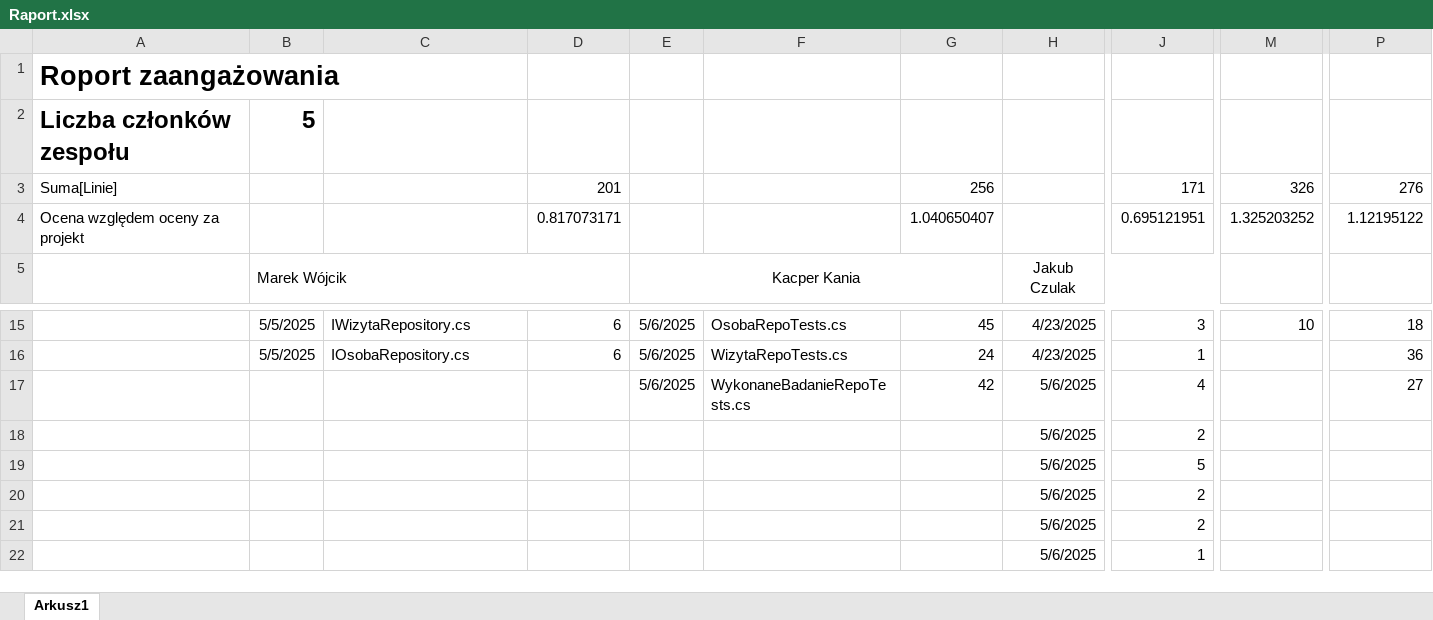
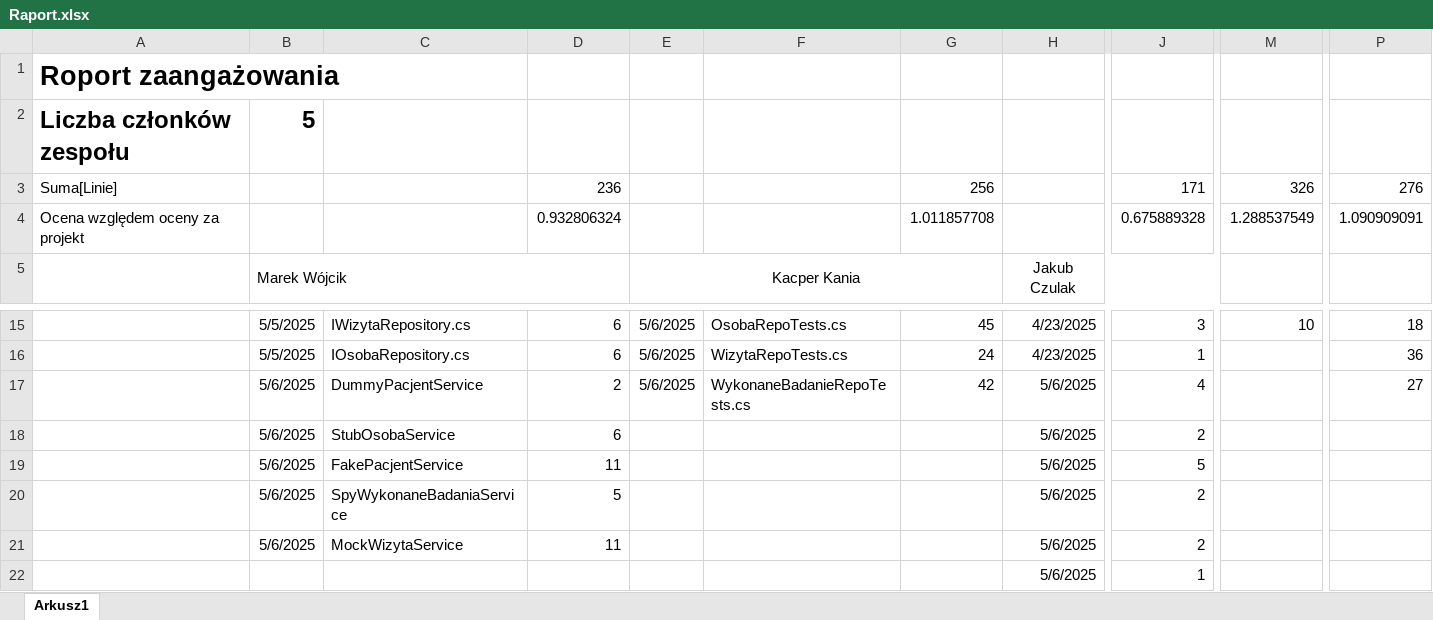
Before and after one commit to MarWoj744/Projekt-Przychodnia, an Excel workbook: Raport.xlsx, sheet Arkusz1, drawn as a sheet; only a part is shown, gaps mark what is left out; values as stored, in another font and other column widths than the file's, no borders; removed rows and columns are numbered as before the commit, all else as after; rows hold the shown columns only; the diff names each change by its address in the sheet, - before the commit and + after, or states it on an @@ line.

Commit message:
testyService(klasy)

```diff
--- a/Raport.xlsx (sheet Arkusz1)
+++ b/Raport.xlsx (sheet Arkusz1)
-D3: 201
+D3: 236
-row 4: Ocena względem oceny za projekt |  |  | 0.817073171 |  |  | 1.040650407 |  | 0.695121951 | 1.325203252 | 1.12195122
+row 4: Ocena względem oceny za projekt |  |  | 0.932806324 |  |  | 1.011857708 |  | 0.675889328 | 1.288537549 | 1.090909091
-B17:B21: (empty)
+B17:B21: 5/6/2025
-C17: (empty)
+C17: DummyPacjentService
-D17: (empty)
+D17: 2
-C18: (empty)
+C18: StubOsobaService
-D18: (empty)
+D18: 6
-C19: (empty)
+C19: FakePacjentService
-D19: (empty)
+D19: 11
-C20: (empty)
+C20: SpyWykonaneBadaniaService
-D20: (empty)
+D20: 5
-C21: (empty)
+C21: MockWizytaService
-D21: (empty)
+D21: 11
```
Also changed, not shown: 7 other files.
